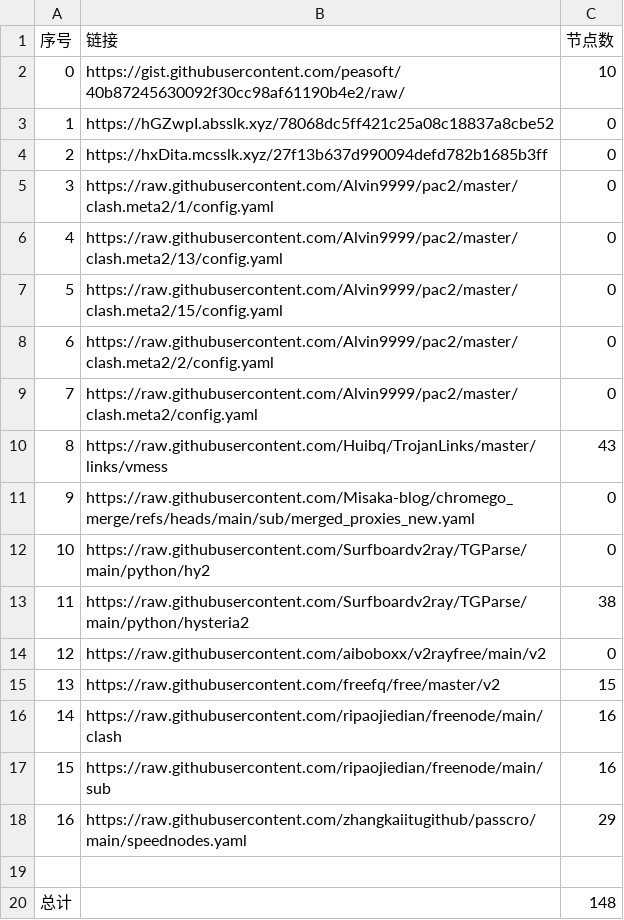
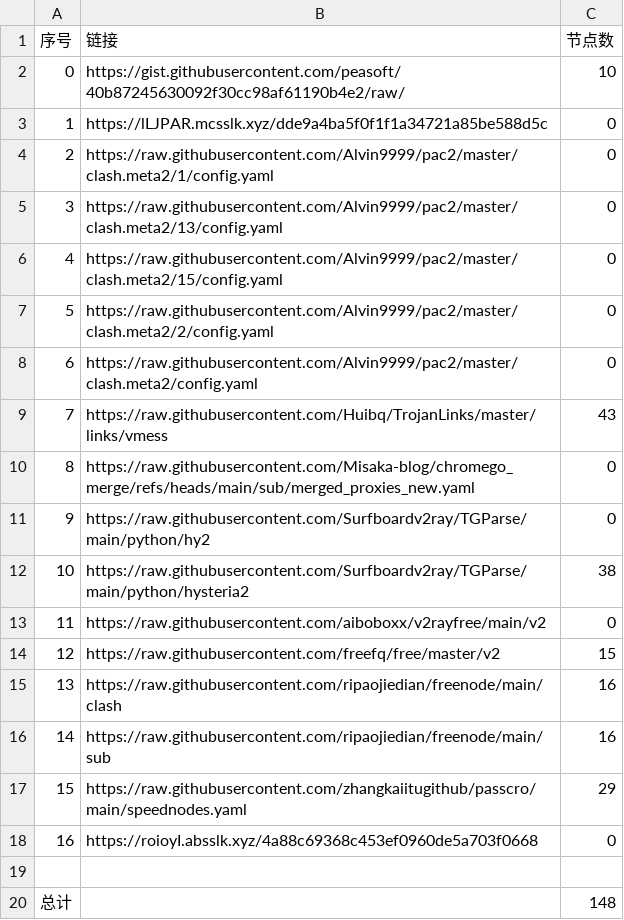
Before and after one commit to liuhtt/liunomorewalls, a CSV file: list_result.csv, drawn as a sheet; removed rows and columns are numbered as before the commit, all else as after; the diff names each change by its address in the sheet, - before the commit and + after, or states it on an @@ line.

```diff
--- a/list_result.csv
+++ b/list_result.csv
-B3 (链接): https://hGZwpI.absslk.xyz/78068dc5ff421c25a08c18837a8cbe52
+B3 (链接): https://lLJPAR.mcsslk.xyz/dde9a4ba5f0f1f1a34721a85be588d5c
-row 4: 2 | https://hxDita.mcsslk.xyz/27f13b637d990094defd782b1685b3ff | 0
@@ column A (序号) renumbered between rows 4 and 17 @@
+row 18: 16 | https://roioyI.absslk.xyz/4a88c69368c453ef0960de5a703f0668 | 0
```
Also changed, not shown: 3 other files.
